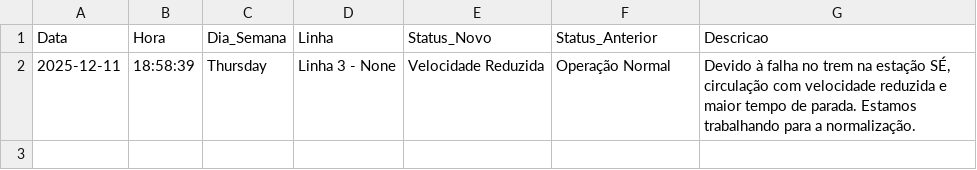
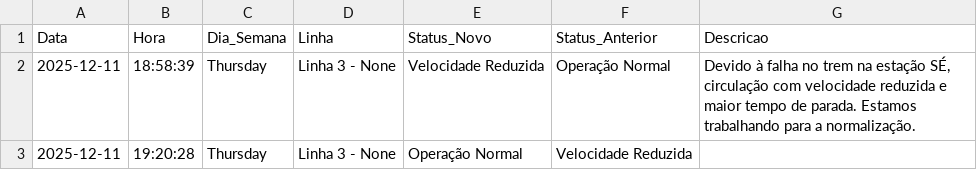
Before and after one commit to ManassesAlves/Monitorar-Metr-, a CSV file: historico_metro.csv, drawn as a sheet; the diff names each change by its address in the sheet, - before the commit and + after, or states it on an @@ line.

Commit message:
Atualizando status e histórico [skip ci]

```diff
--- a/historico_metro.csv
+++ b/historico_metro.csv
+row 3: 2025-12-11 | 19:20:28 | Thursday | Linha 3 - None | Operação Normal | Velocidade Reduzida
```
Also changed, not shown: 1 other file.
